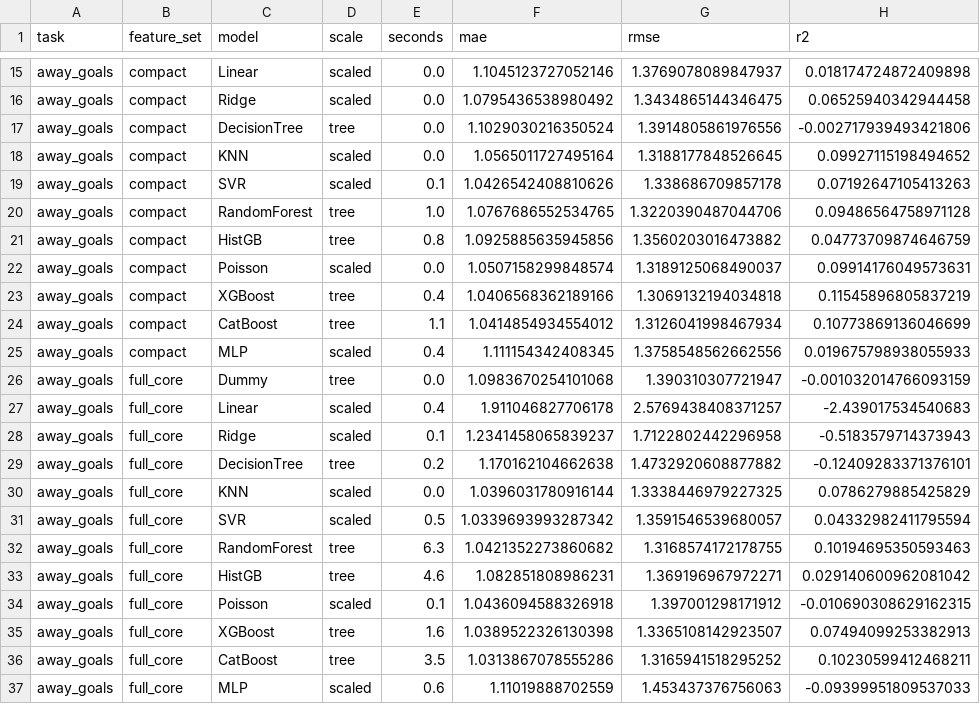
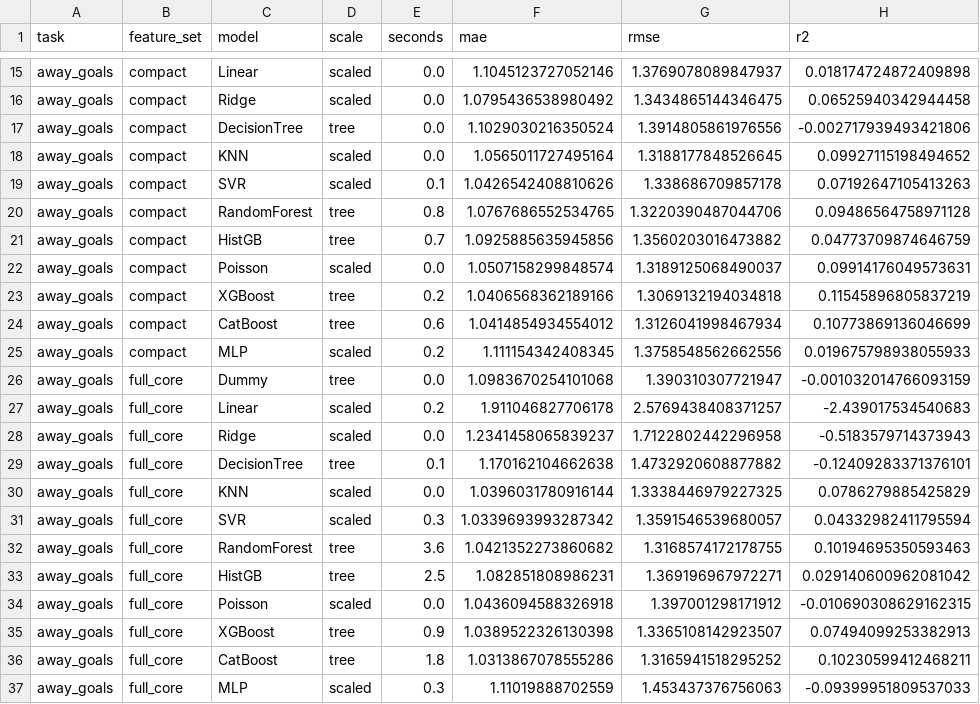
Before and after one commit to SevenLu0420/fifa-ucl-model, a CSV file: model/results/away_goals_validation_all.csv, drawn as a sheet; only a part is shown, gaps mark what is left out; the diff covers the shown part only; the diff names each change by its address in the sheet, - before the commit and + after, or states it on an @@ line.

```diff
--- a/model/results/away_goals_validation_all.csv
+++ b/model/results/away_goals_validation_all.csv
-E20 (seconds): 1.0
+E20 (seconds): 0.8
-E21 (seconds): 0.8
+E21 (seconds): 0.7
-E23 (seconds): 0.4
+E23 (seconds): 0.2
-E24 (seconds): 1.1
+E24 (seconds): 0.6
-E25 (seconds): 0.4
+E25 (seconds): 0.2
-E27 (seconds): 0.4
+E27 (seconds): 0.2
-E28 (seconds): 0.1
+E28 (seconds): 0.0
-E29 (seconds): 0.2
+E29 (seconds): 0.1
-E31 (seconds): 0.5
+E31 (seconds): 0.3
-E32 (seconds): 6.3
+E32 (seconds): 3.6
-E33 (seconds): 4.6
+E33 (seconds): 2.5
-E34 (seconds): 0.1
+E34 (seconds): 0.0
-E35 (seconds): 1.6
+E35 (seconds): 0.9
-E36 (seconds): 3.5
+E36 (seconds): 1.8
-E37 (seconds): 0.6
+E37 (seconds): 0.3
```
Also changed, not shown: 6 edited cells elsewhere in this file, model/results/final_player_shap/test_predictions_two_goals.csv, model/results/home_goals_validation_all.csv, 51 other files.
